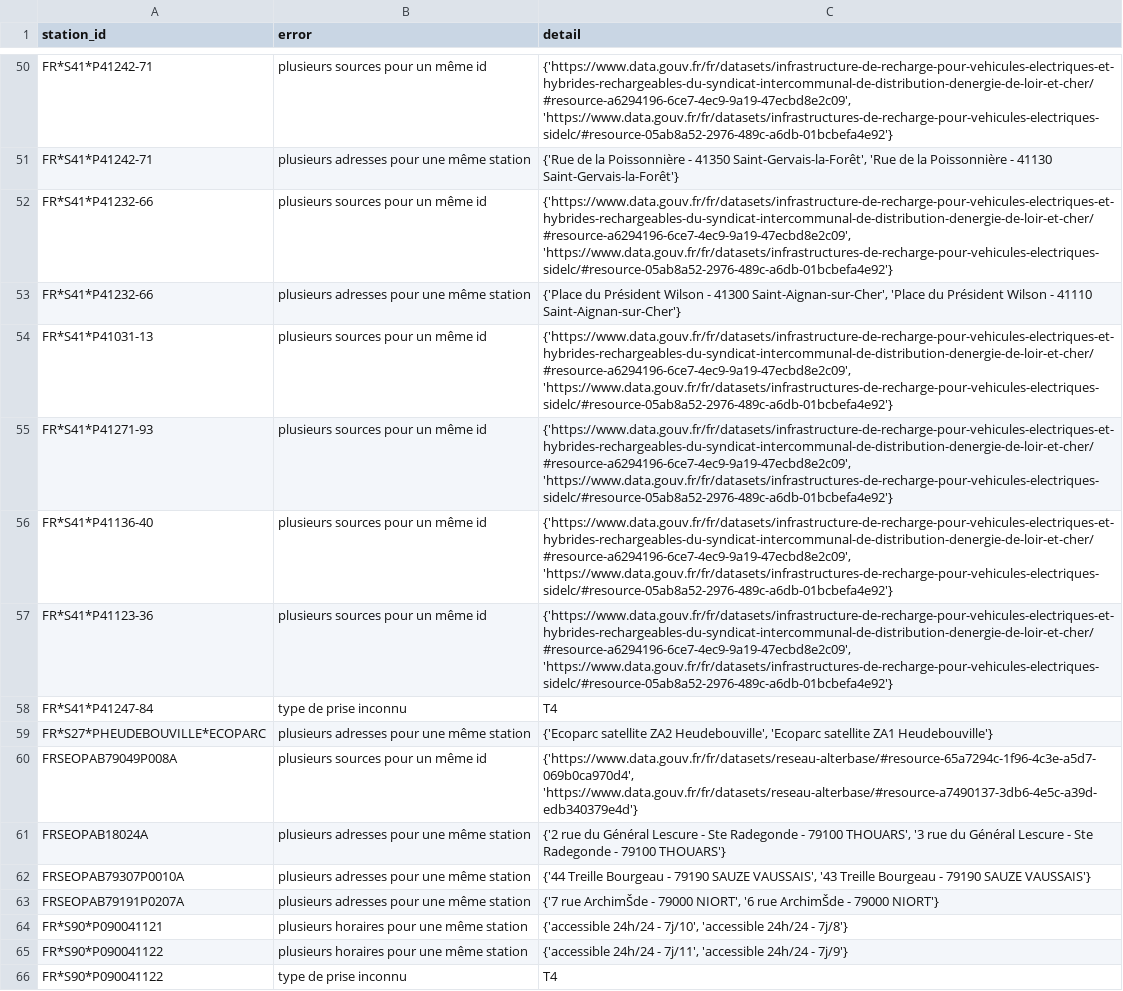
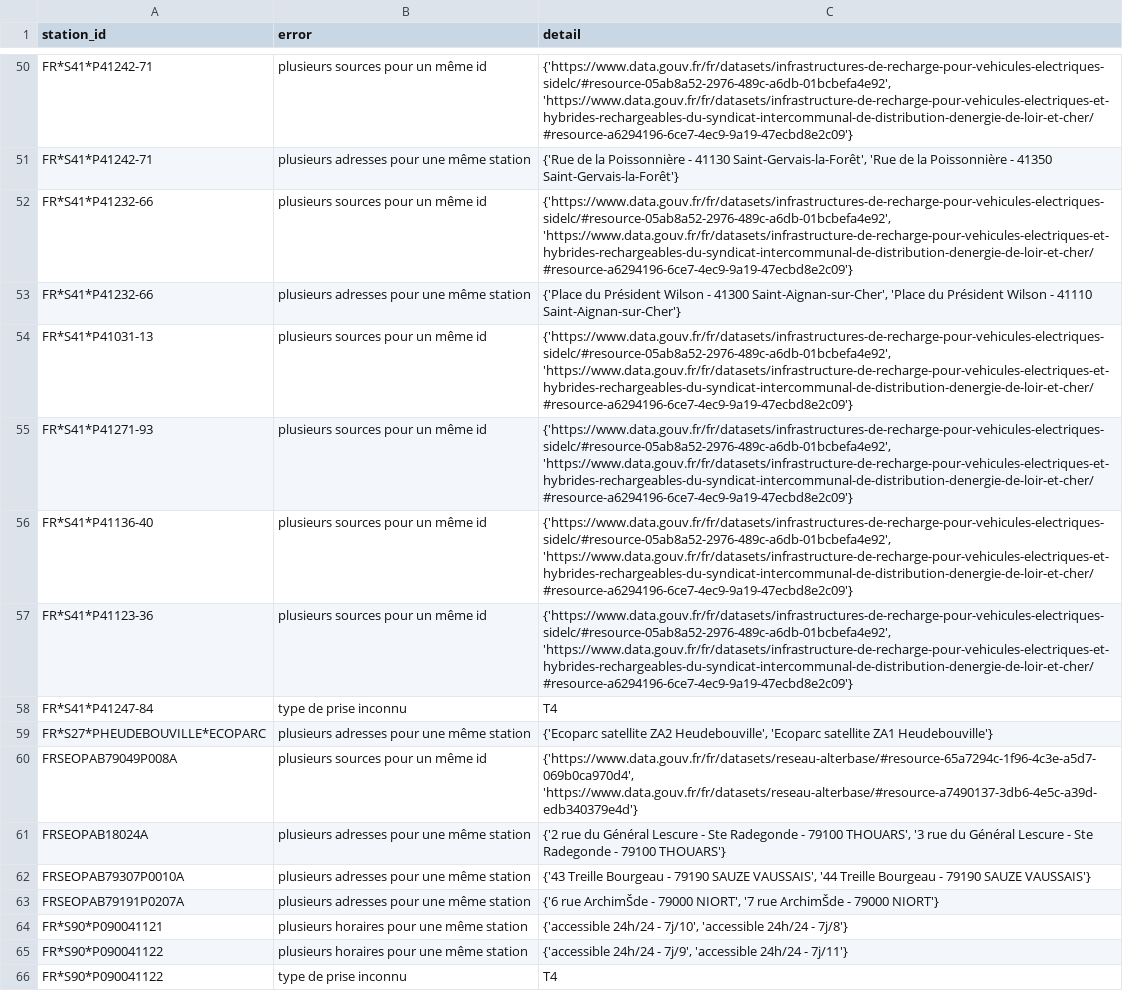
Before and after one commit to Jungle-Bus/ref-EU-EVSE, a CSV file: opendata_errors.csv, drawn as a sheet; only a part is shown, gaps mark what is left out; the diff covers the shown part only; the diff names each change by its address in the sheet, - before the commit and + after, or states it on an @@ line.

```diff
--- a/opendata_errors.csv
+++ b/opendata_errors.csv
-C50 (detail): {'https://www.data.gouv.fr/fr/datasets/infrastructure-de-recharge-pour-vehicules-electriques-et-hybrides-rechargeables-du-syndicat-intercommunal-de-distribution-denergie-de-loir-et-cher/#resource-a6294196-6ce7-4ec9-9a19-47ecbd8e2c09', 'https://www.data.gouv.fr/fr/datasets/infrastructures-de-recharge-pour-vehicules-electriques-sidelc/#resource-05ab8a52-2976-489c-a6db-01bcbefa4e92'}
+C50 (detail): {'https://www.data.gouv.fr/fr/datasets/infrastructures-de-recharge-pour-vehicules-electriques-sidelc/#resource-05ab8a52-2976-489c-a6db-01bcbefa4e92', 'https://www.data.gouv.fr/fr/datasets/infrastructure-de-recharge-pour-vehicules-electriques-et-hybrides-rechargeables-du-syndicat-intercommunal-de-distribution-denergie-de-loir-et-cher/#resource-a6294196-6ce7-4ec9-9a19-47ecbd8e2c09'}
-C51 (detail): …Poissonnière - 41350 Saint-Gervais-la-Forêt', 'Rue de la Poissonnière - 41130 Saint-Gervais-la-Forêt'}
+C51 (detail): …Poissonnière - 41130 Saint-Gervais-la-Forêt', 'Rue de la Poissonnière - 41350 Saint-Gervais-la-Forêt'}
-C52 (detail): {'https://www.data.gouv.fr/fr/datasets/infrastructure-de-recharge-pour-vehicules-electriques-et-hybrides-rechargeables-du-syndicat-intercommunal-de-distribution-denergie-de-loir-et-cher/#resource-a6294196-6ce7-4ec9-9a19-47ecbd8e2c09', 'https://www.data.gouv.fr/fr/datasets/infrastructures-de-recharge-pour-vehicules-electriques-sidelc/#resource-05ab8a52-2976-489c-a6db-01bcbefa4e92'}
+C52 (detail): {'https://www.data.gouv.fr/fr/datasets/infrastructures-de-recharge-pour-vehicules-electriques-sidelc/#resource-05ab8a52-2976-489c-a6db-01bcbefa4e92', 'https://www.data.gouv.fr/fr/datasets/infrastructure-de-recharge-pour-vehicules-electriques-et-hybrides-rechargeables-du-syndicat-intercommunal-de-distribution-denergie-de-loir-et-cher/#resource-a6294196-6ce7-4ec9-9a19-47ecbd8e2c09'}
-C54:C57 (detail): {'https://www.data.gouv.fr/fr/datasets/infrastructure-de-recharge-pour-vehicules-electriques-et-hybrides-rechargeables-du-syndicat-intercommunal-de-distribution-denergie-de-loir-et-cher/#resource-a6294196-6ce7-4ec9-9a19-47ecbd8e2c09', 'https://www.data.gouv.fr/fr/datasets/infrastructures-de-recharge-pour-vehicules-electriques-sidelc/#resource-05ab8a52-2976-489c-a6db-01bcbefa4e92'}
+C54:C57 (detail): {'https://www.data.gouv.fr/fr/datasets/infrastructures-de-recharge-pour-vehicules-electriques-sidelc/#resource-05ab8a52-2976-489c-a6db-01bcbefa4e92', 'https://www.data.gouv.fr/fr/datasets/infrastructure-de-recharge-pour-vehicules-electriques-et-hybrides-rechargeables-du-syndicat-intercommunal-de-distribution-denergie-de-loir-et-cher/#resource-a6294196-6ce7-4ec9-9a19-47ecbd8e2c09'}
-C62 (detail): {'44 Treille Bourgeau - 79190 SAUZE VAUSSAIS', '43 Treille Bourgeau…
+C62 (detail): {'43 Treille Bourgeau - 79190 SAUZE VAUSSAIS', '44 Treille Bourgeau…
-C63 (detail): {'7 rue ArchimŠde - 79000 NIORT', '6 rue ArchimŠde…
+C63 (detail): {'6 rue ArchimŠde - 79000 NIORT', '7 rue ArchimŠde…
-C65 (detail): …24h/24 - 7j/11', 'accessible 24h/24 - 7j/9'}
+C65 (detail): …24h/24 - 7j/9', 'accessible 24h/24 - 7j/11'}
```
Also changed, not shown: 21 edited cells elsewhere in this file, 1 other file.
